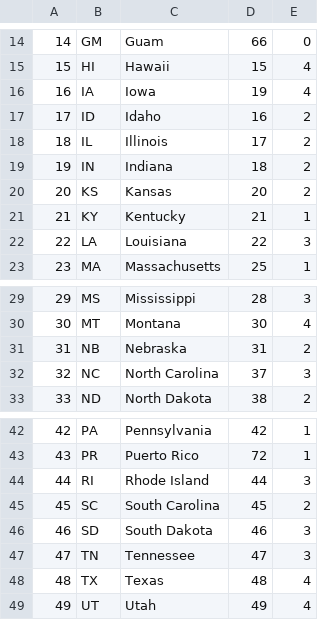
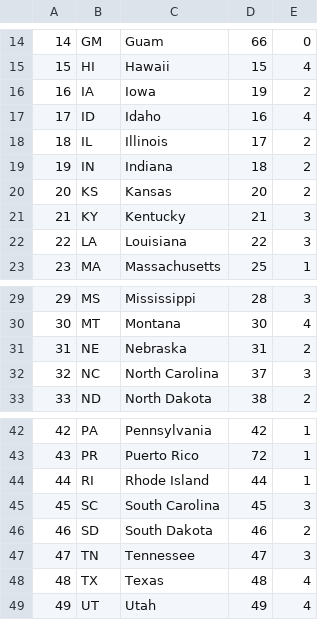
Before and after one commit to fbi-cde/crime-data-api, a CSV file: dba/create_new/data/state_lk.csv, drawn as a sheet; only a part is shown, gaps mark what is left out.

Commit message:
Fix to State State having incorrect Region Codes and ABBR for some States

```diff
--- a/dba/create_new/data/state_lk.csv
+++ b/dba/create_new/data/state_lk.csv
@@ -15,4 +15,4 @@
 15,HI,Hawaii,15,4
-16,IA,Iowa,19,4
-17,ID,Idaho,16,2
+16,IA,Iowa,19,2
+17,ID,Idaho,16,4
 18,IL,Illinois,17,2
@@ -20,3 +20,3 @@
 20,KS,Kansas,20,2
-21,KY,Kentucky,21,1
+21,KY,Kentucky,21,3
 22,LA,Louisiana,22,3
@@ -30,3 +30,3 @@
 30,MT,Montana,30,4
-31,NB,Nebraska,31,2
+31,NE,Nebraska,31,2
 32,NC,North Carolina,37,3
@@ -43,5 +43,5 @@
 43,PR,Puerto Rico,72,1
-44,RI,Rhode Island,44,3
-45,SC,South Carolina,45,2
-46,SD,South Dakota,46,3
+44,RI,Rhode Island,44,1
+45,SC,South Carolina,45,3
+46,SD,South Dakota,46,2
 47,TN,Tennessee,47,3
```
